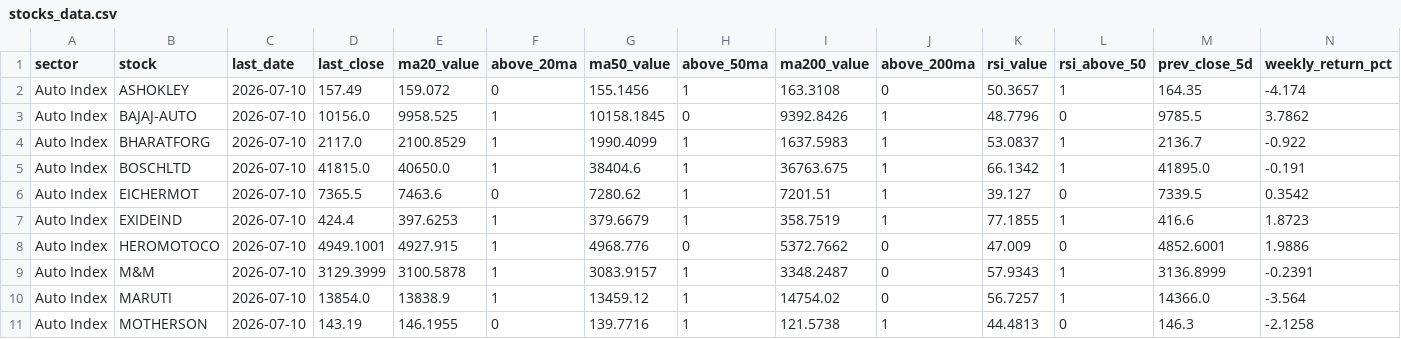
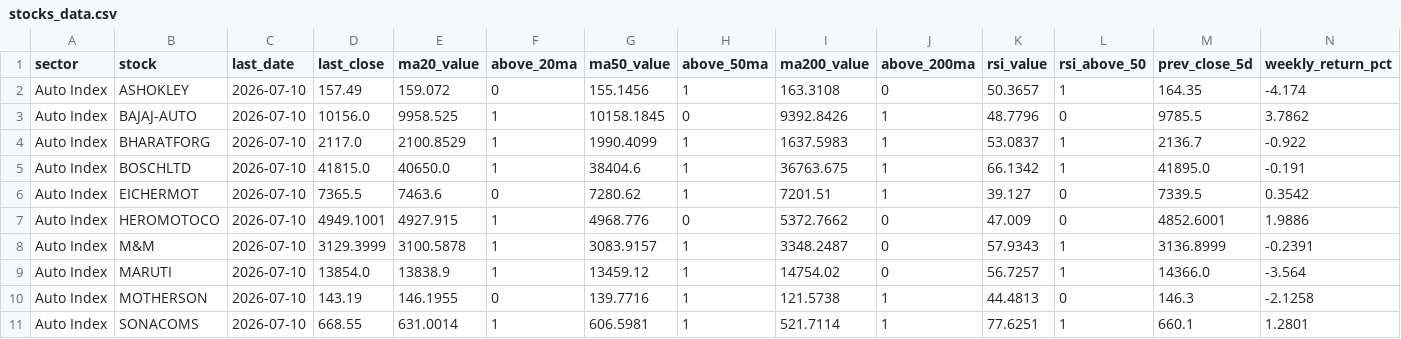
Before and after one commit to VJTriumph/market-breadth-dashboard, a CSV file: data/stocks_data.csv, drawn as a sheet; only a part is shown; the shorter side is filled out with more unchanged rows; rows hold the shown columns only; the diff names each change by its address in the sheet, - before the commit and + after, or states it on an @@ line.

```diff
--- a/data/stocks_data.csv
+++ b/data/stocks_data.csv
-row 7: Auto Index | EXIDEIND | 2026-07-10 | 424.4 | 397.6253 | 1 | 379.6679 | 1 | 358.7519 | 1 | 77.1855 | 1 | 416.6 | 1.8723
```
Also changed, not shown: data/dashboard.csv, 3 other files.
